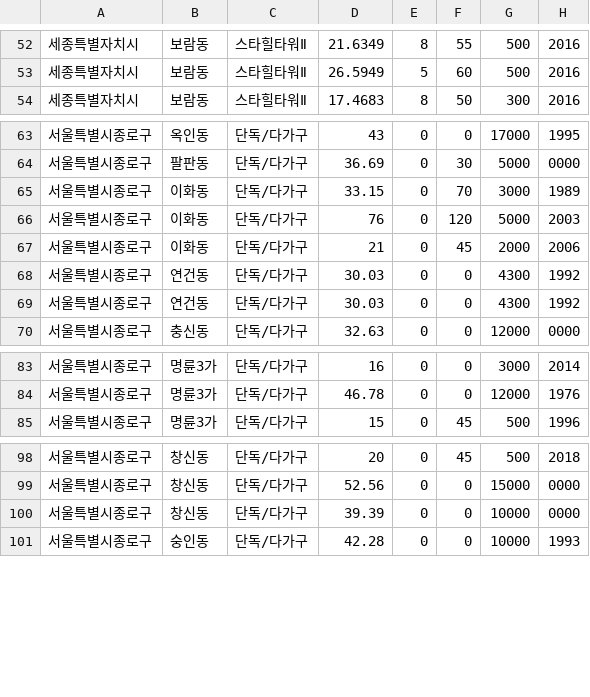
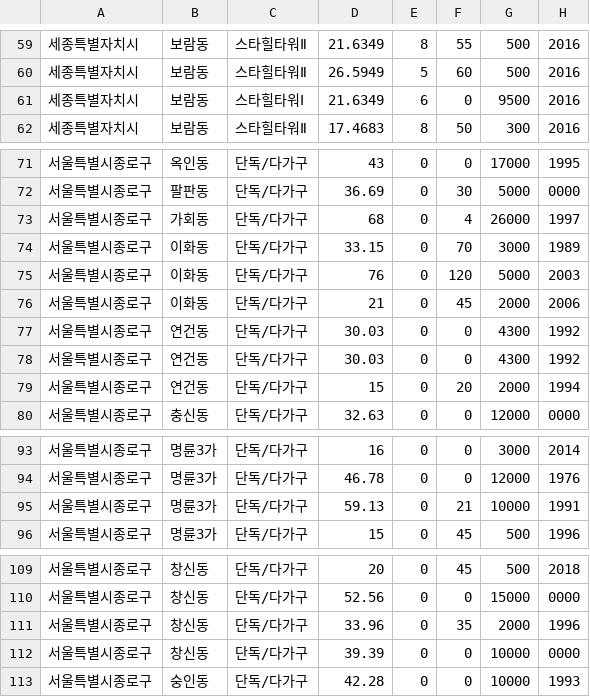
Before and after one commit to CodeByO/aics201-22s-team03, a CSV file: modules/roominpy/data/locateList.csv, drawn as a sheet; only a part is shown, gaps mark what is left out; the diff covers the shown part only.

```diff
--- a/modules/roominpy/data/locateList.csv
+++ b/modules/roominpy/data/locateList.csv
@@ -53,2 +60,3 @@
 세종특별자치시,보람동,스타힐타워Ⅱ,26.5949,5,60,500,2016
+세종특별자치시,보람동,스타힐타워Ⅰ,21.6349,6,0,9500,2016
 세종특별자치시,보람동,스타힐타워Ⅱ,17.4683,8,50,300,2016
@@ -64,2 +72,3 @@
 서울특별시종로구,팔판동,단독/다가구,36.69,0,30,5000,0000
+서울특별시종로구,가회동,단독/다가구,68,0,4,26000,1997
 서울특별시종로구,이화동,단독/다가구,33.15,0,70,3000,1989
@@ -69,2 +78,3 @@
 서울특별시종로구,연건동,단독/다가구,30.03,0,0,4300,1992
+서울특별시종로구,연건동,단독/다가구,15,0,20,2000,1994
 서울특별시종로구,충신동,단독/다가구,32.63,0,0,12000,0000
@@ -84,2 +94,3 @@
 서울특별시종로구,명륜3가,단독/다가구,46.78,0,0,12000,1976
+서울특별시종로구,명륜3가,단독/다가구,59.13,0,21,10000,1991
 서울특별시종로구,명륜3가,단독/다가구,15,0,45,500,1996
@@ -99,2 +110,3 @@
 서울특별시종로구,창신동,단독/다가구,52.56,0,0,15000,0000
+서울특별시종로구,창신동,단독/다가구,33.96,0,35,2000,1996
 서울특별시종로구,창신동,단독/다가구,39.39,0,0,10000,0000
```
Also changed, not shown: 12 added rows and 7 moved rows elsewhere in this file, modules/roominpy/data/roomList.csv, 6 other files.
